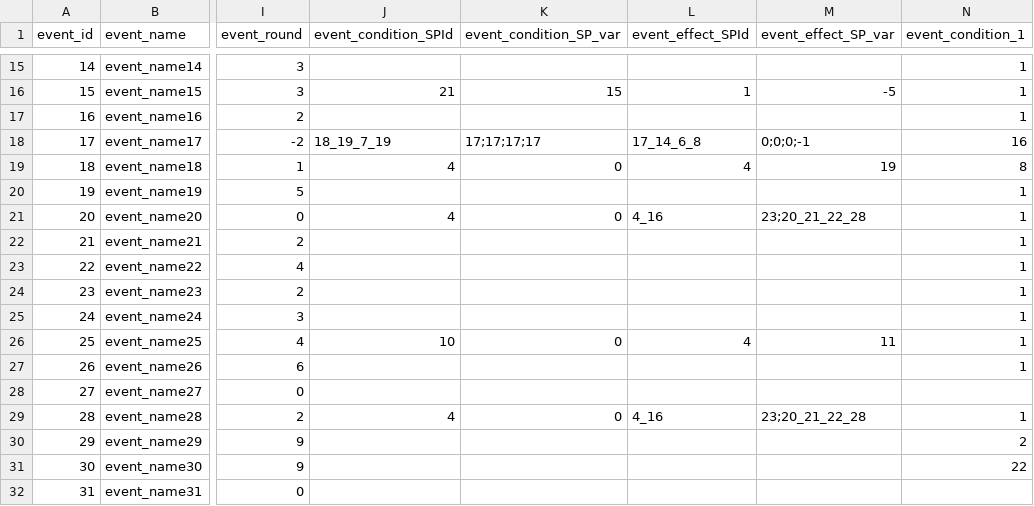
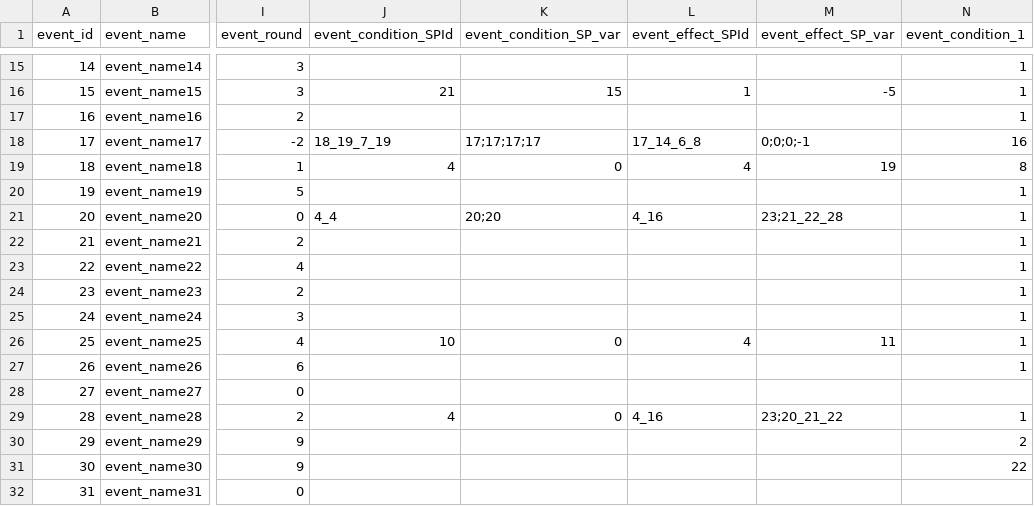
Before and after one commit to Fallshadow/R18HCard, a CSV file: Assets/Resources/Config/dict/dict_event.csv, drawn as a sheet; only a part is shown, gaps mark what is left out; the diff names each change by its address in the sheet, - before the commit and + after, or states it on an @@ line.

```diff
--- a/Assets/Resources/Config/dict/dict_event.csv
+++ b/Assets/Resources/Config/dict/dict_event.csv
-J21 (event_condition_SPId): 4
+J21 (event_condition_SPId): 4_4
-K21 (event_condition_SP_var): 0
+K21 (event_condition_SP_var): 20;20
-M21 (event_effect_SP_var): 23;20_21_22_28
+M21 (event_effect_SP_var): 23;21_22_28
-M29 (event_effect_SP_var): 23;20_21_22_28
+M29 (event_effect_SP_var): 23;20_21_22
```
Also changed, not shown: Assets/Resources/Config/dict/dict_card.csv, Assets/Resources/Config/dict/dict_condition.csv, 7 other files.
